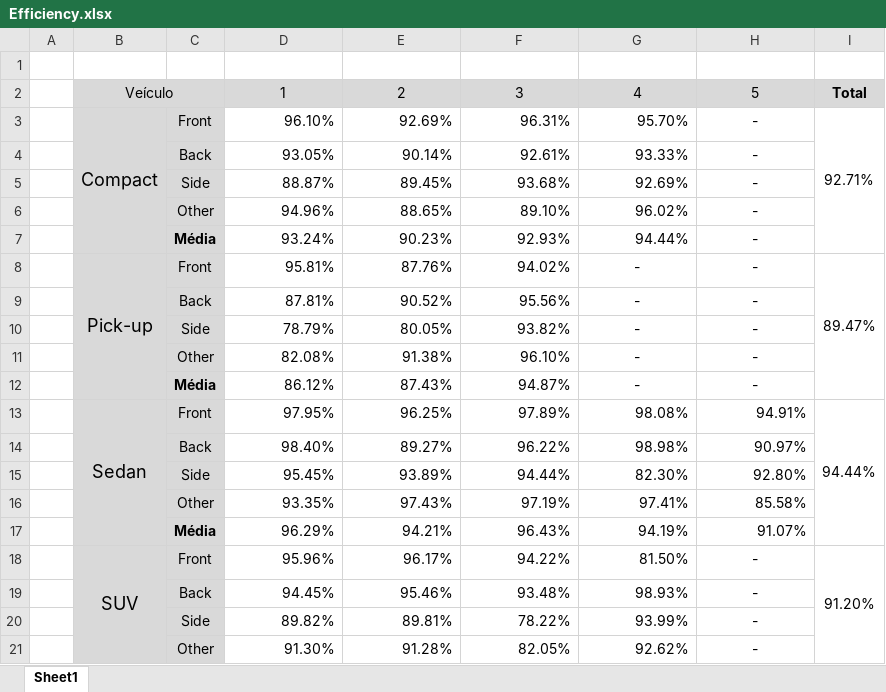
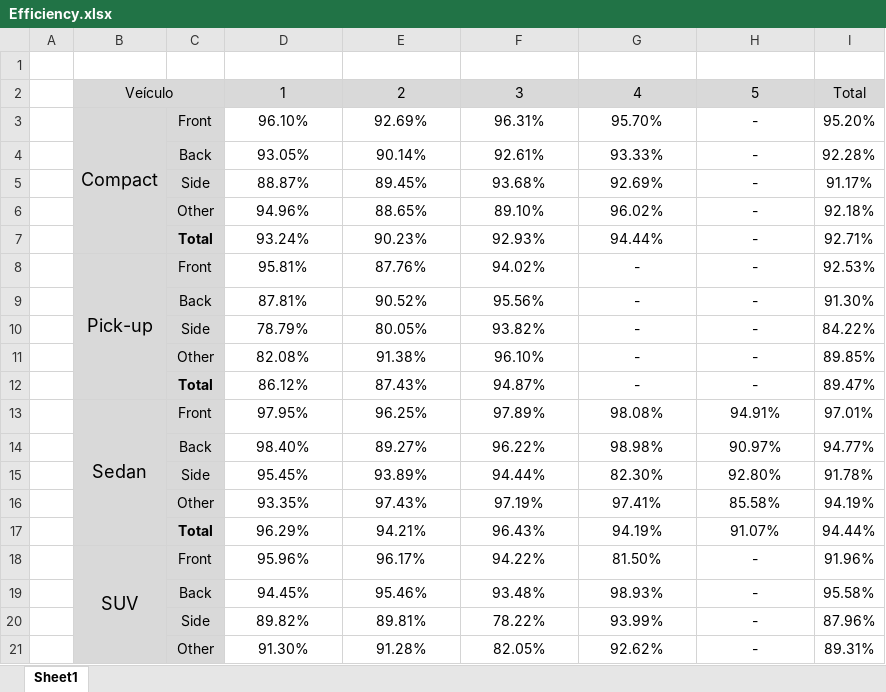
Before and after one commit to andredcoliveira/SBVI_Carvana, an Excel workbook: docs/Efficiency.xlsx, sheet Sheet1, drawn as a sheet; only a part is shown; values as stored, in another font and other column widths than the file's, no borders; charts and pictures not drawn; removed rows and columns are numbered as before the commit, all else as after; the diff covers the shown part only; the diff names each change by its address in the sheet, - before the commit and + after, or states it on an @@ line.

Commit message:
excel and some docx

```diff
--- a/docs/Efficiency.xlsx (sheet Sheet1)
+++ b/docs/Efficiency.xlsx (sheet Sheet1)
-I2 bold: on
+I2 bold: off
-D3:G7 alignment: right
+D3:G7 alignment: center
-I3: 92.71%
+I3: 95.20%
-I3:I7 merged
-I4: (empty)
+I4: 92.28%
-I5: (empty)
+I5: 91.17%
-I6: (empty)
+I6: 92.18%
-C7: Média
+C7: Total
-I7: (empty)
+I7: 92.71%
-D8:F12 alignment: right
+D8:F12 alignment: center
-I8: 89.47%
+I8: 92.53%
-I8:I12 merged
-I9: (empty)
+I9: 91.30%
-I10: (empty)
+I10: 84.22%
-I11: (empty)
+I11: 89.85%
-C12: Média
+C12: Total
-I12: (empty)
+I12: 89.47%
-D13:H17 alignment: right
+D13:H17 alignment: center
-I13: 94.44%
+I13: 97.01%
-I13:I17 merged
-I14: (empty)
+I14: 94.77%
-I15: (empty)
+I15: 91.78%
-I16: (empty)
+I16: 94.19%
-C17: Média
+C17: Total
-I17: (empty)
+I17: 94.44%
-D18:G21 alignment: right
+D18:G21 alignment: center
-I18: 91.20%
+I18: 91.96%
-I18:I22 merged
-I19: (empty)
+I19: 95.58%
-I20: (empty)
+I20: 87.96%
-I21: (empty)
+I21: 89.31%
```
Also changed, not shown: 4 added rows, 1 removed row, 2 edited cells and cell formats elsewhere in this sheet, charts or pictures, 1 other file.
